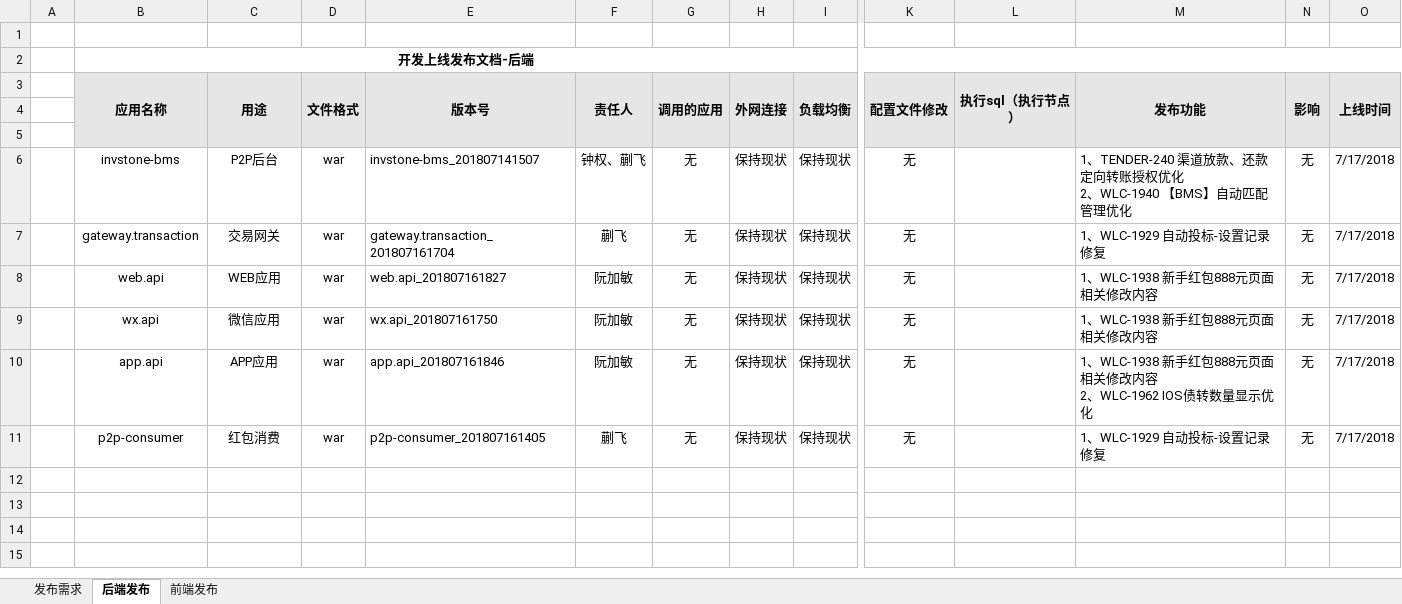
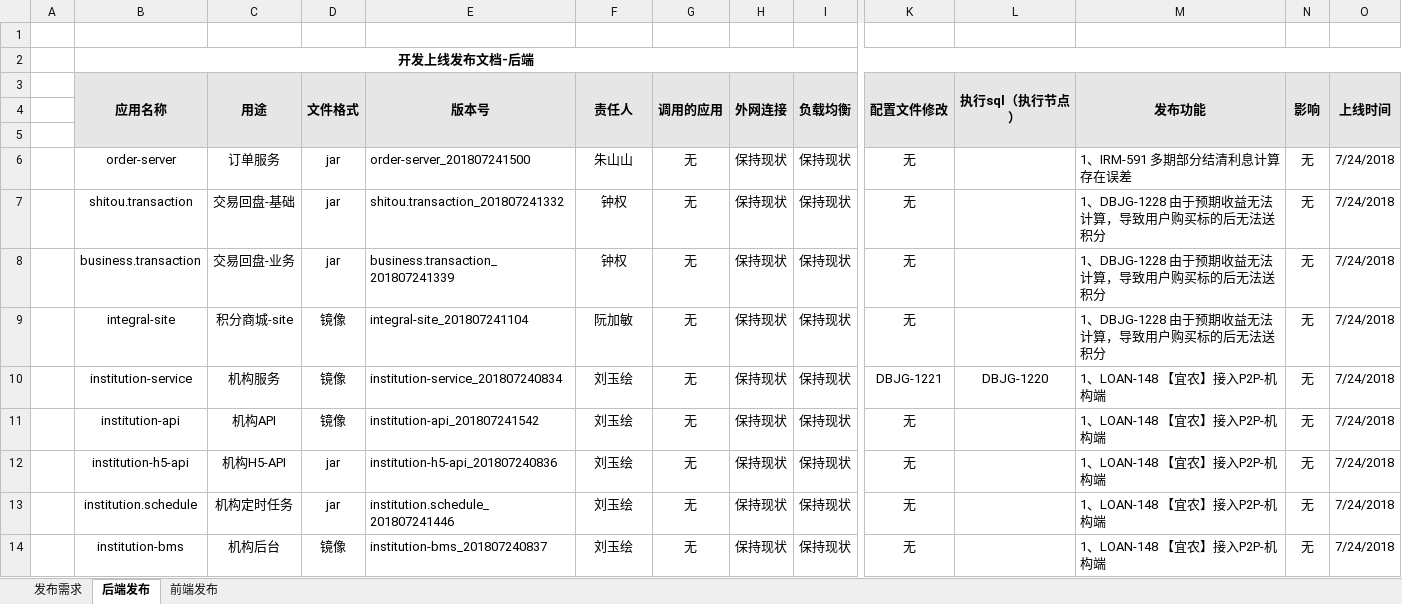
Before and after one commit to hanseryukiri/jenkins, an Excel workbook: job.xlsx, sheet 后端发布, drawn as a sheet; only a part is shown, gaps mark what is left out; values as stored, in another font and other column widths than the file's, no borders; removed rows and columns are numbered as before the commit, all else as after; rows hold the shown columns only; ↵ is a line break in a cell; the diff names each change by its address in the sheet, - before the commit and + after, or states it on an @@ line.

```diff
--- a/job.xlsx (sheet 后端发布)
+++ b/job.xlsx (sheet 后端发布)
-B6 (应用名称): invstone-bms
+B6 (应用名称): order-server
-C6 (用途): P2P后台
+C6 (用途): 订单服务
-D6:D8 (文件格式): war
+D6:D8 (文件格式): jar
-E6 (版本号): invstone-bms_201807141507
+E6 (版本号): order-server_201807241500
-F6 (责任人): 钟权、蒯飞
+F6 (责任人): 朱山山
-M6 (发布功能): 1、TENDER-240 渠道放款、还款定向转账授权优化 ↵ 2、WLC-1940 【BMS】自动匹配管理优化
+M6 (发布功能): 1、IRM-591 多期部分结清利息计算存在误差
-O6:O9 (上线时间): 7/17/2018
+O6:O9 (上线时间): 7/24/2018
-B7 (应用名称): gateway.transaction
+B7 (应用名称): shitou.transaction
-C7 (用途): 交易网关
+C7 (用途): 交易回盘-基础
-E7 (版本号): gateway.transaction_201807161704
+E7 (版本号): shitou.transaction_201807241332
-F7 (责任人): 蒯飞
+F7 (责任人): 钟权
-M7 (发布功能): 1、WLC-1929 自动投标-设置记录修复
+M7 (发布功能): 1、DBJG-1228 由于预期收益无法计算，导致用户购买标的后无法送积分
-B8 (应用名称): web.api
+B8 (应用名称): business.transaction
-C8 (用途): WEB应用
+C8 (用途): 交易回盘-业务
-E8 (版本号): web.api_201807161827
+E8 (版本号): business.transaction_201807241339
-F8 (责任人): 阮加敏
+F8 (责任人): 钟权
-M8:M9 (发布功能): 1、WLC-1938 新手红包888元页面相关修改内容
+M8:M9 (发布功能): 1、DBJG-1228 由于预期收益无法计算，导致用户购买标的后无法送积分
-B9 (应用名称): wx.api
+B9 (应用名称): integral-site
-C9 (用途): 微信应用
+C9 (用途): 积分商城-site
-D9 (文件格式): war
+D9 (文件格式): 镜像
-E9 (版本号): wx.api_201807161750
+E9 (版本号): integral-site_201807241104
-row 10:  | app.api | APP应用 | war | app.api_201807161846 | 阮加敏 | 无 | 保持现状 | 保持现状 | 无 |  | 1、WLC-1938 新手红包888元页面相关修改内容 ↵ 2、WLC-1962 IOS债转数量显示优化 | 无 | 7/17/2018
+row 10:  | institution-service | 机构服务 | 镜像 | institution-service_201807240834 | 刘玉绘 | 无 | 保持现状 | 保持现状 | DBJG-1221 | DBJG-1220 | 1、LOAN-148 【宜农】接入P2P-机构端 | 无 | 7/24/2018
-B11 (应用名称): p2p-consumer
+B11 (应用名称): institution-api
-C11 (用途): 红包消费
+C11 (用途): 机构API
-D11 (文件格式): war
+D11 (文件格式): 镜像
-E11 (版本号): p2p-consumer_201807161405
+E11 (版本号): institution-api_201807241542
-F11 (责任人): 蒯飞
+F11 (责任人): 刘玉绘
-M11 (发布功能): 1、WLC-1929 自动投标-设置记录修复
+M11 (发布功能): 1、LOAN-148 【宜农】接入P2P-机构端
-O11 (上线时间): 7/17/2018
+O11 (上线时间): 7/24/2018
+row 12:  | institution-h5-api | 机构H5-API | jar | institution-h5-api_201807240836 | 刘玉绘 | 无 | 保持现状 | 保持现状 | 无 |  | 1、LOAN-148 【宜农】接入P2P-机构端 | 无 | 7/24/2018
+row 13:  | institution.schedule | 机构定时任务 | jar | institution.schedule_201807241446 | 刘玉绘 | 无 | 保持现状 | 保持现状 | 无 |  | 1、LOAN-148 【宜农】接入P2P-机构端 | 无 | 7/24/2018
+row 14:  | institution-bms | 机构后台 | 镜像 | institution-bms_201807240837 | 刘玉绘 | 无 | 保持现状 | 保持现状 | 无 |  | 1、LOAN-148 【宜农】接入P2P-机构端 | 无 | 7/24/2018
```
Also changed, not shown: sheet 发布需求, sheet 前端发布, 8 other files.
